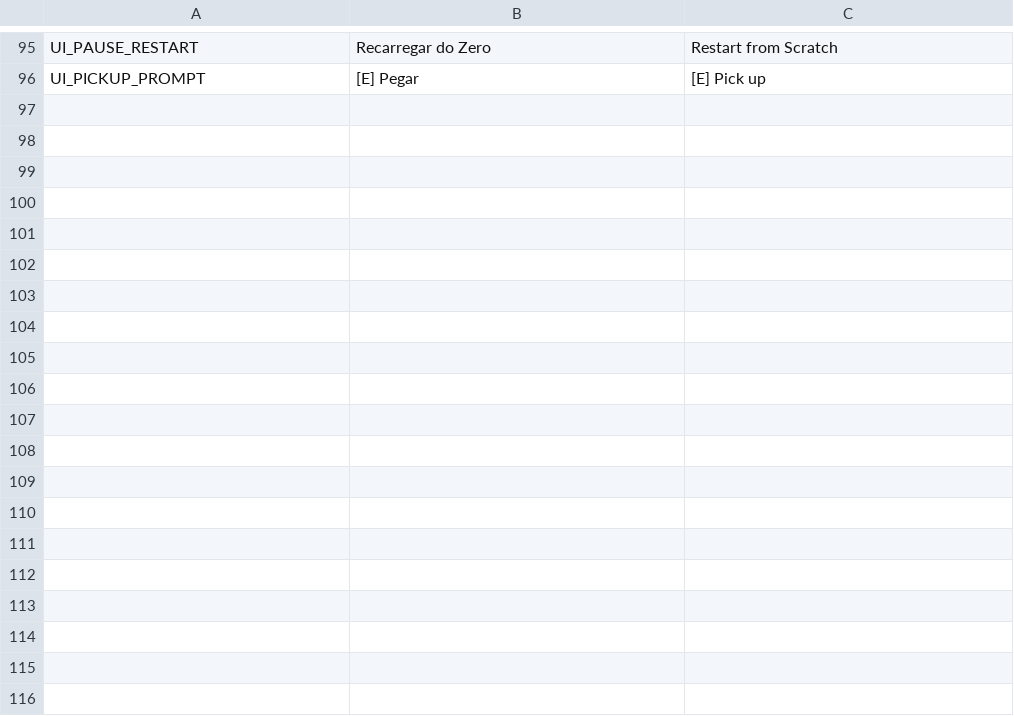
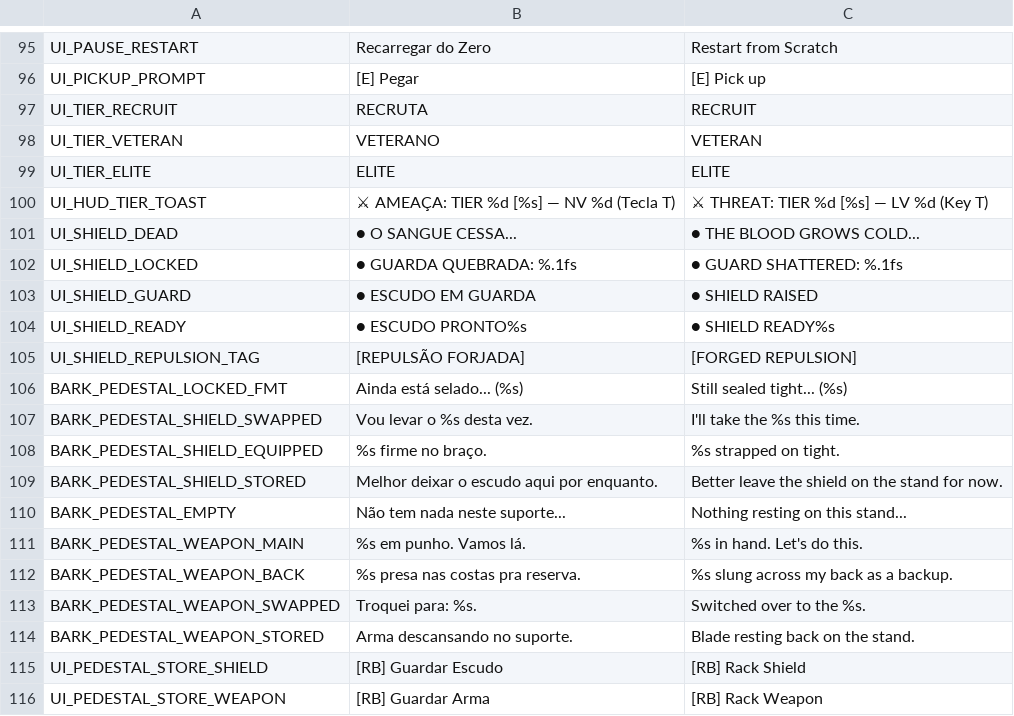
Before and after one commit to Theadrill/Godot-Roguelike-Prototype, a CSV file: src/core/localization/translations.csv, drawn as a sheet; only a part is shown, gaps mark what is left out; the diff covers the shown part only; the diff names each change by its address in the sheet, - before the commit and + after, or states it on an @@ line.

Commit message:
refactor(i18n,ui): localize HUD, pedestals, and hub UIs and decouple modals via modal_ui group

```diff
--- a/src/core/localization/translations.csv
+++ b/src/core/localization/translations.csv
+row 97: UI_TIER_RECRUIT | RECRUTA | RECRUIT
+row 98: UI_TIER_VETERAN | VETERANO | VETERAN
+row 99: UI_TIER_ELITE | ELITE | ELITE
+row 100: UI_HUD_TIER_TOAST | ⚔ AMEAÇA: TIER %d [%s] — NV %d (Tecla T) | ⚔ THREAT: TIER %d [%s] — LV %d (Key T)
+row 101: UI_SHIELD_DEAD | ● O SANGUE CESSA... | ● THE BLOOD GROWS COLD...
+row 102: UI_SHIELD_LOCKED | ● GUARDA QUEBRADA: %.1fs | ● GUARD SHATTERED: %.1fs
+row 103: UI_SHIELD_GUARD | ● ESCUDO EM GUARDA | ● SHIELD RAISED
+row 104: UI_SHIELD_READY | ● ESCUDO PRONTO%s | ● SHIELD READY%s
+row 105: UI_SHIELD_REPULSION_TAG | [REPULSÃO FORJADA] | [FORGED REPULSION]
+row 106: BARK_PEDESTAL_LOCKED_FMT | Ainda está selado... (%s) | Still sealed tight... (%s)
+row 107: BARK_PEDESTAL_SHIELD_SWAPPED | Vou levar o %s desta vez. | I'll take the %s this time.
+row 108: BARK_PEDESTAL_SHIELD_EQUIPPED | %s firme no braço. | %s strapped on tight.
+row 109: BARK_PEDESTAL_SHIELD_STORED | Melhor deixar o escudo aqui por enquanto. | Better leave the shield on the stand for now.
+row 110: BARK_PEDESTAL_EMPTY | Não tem nada neste suporte... | Nothing resting on this stand...
+row 111: BARK_PEDESTAL_WEAPON_MAIN | %s em punho. Vamos lá. | %s in hand. Let's do this.
+row 112: BARK_PEDESTAL_WEAPON_BACK | %s presa nas costas pra reserva. | %s slung across my back as a backup.
+row 113: BARK_PEDESTAL_WEAPON_SWAPPED | Troquei para: %s. | Switched over to the %s.
+row 114: BARK_PEDESTAL_WEAPON_STORED | Arma descansando no suporte. | Blade resting back on the stand.
+row 115: UI_PEDESTAL_STORE_SHIELD | [RB] Guardar Escudo | [RB] Rack Shield
+row 116: UI_PEDESTAL_STORE_WEAPON | [RB] Guardar Arma | [RB] Rack Weapon
```
Also changed, not shown: 23 added rows elsewhere in this file, 12 other files.
